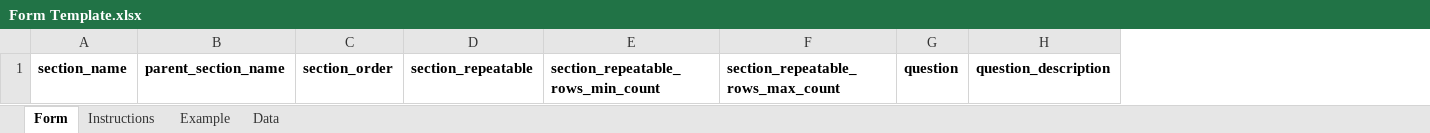
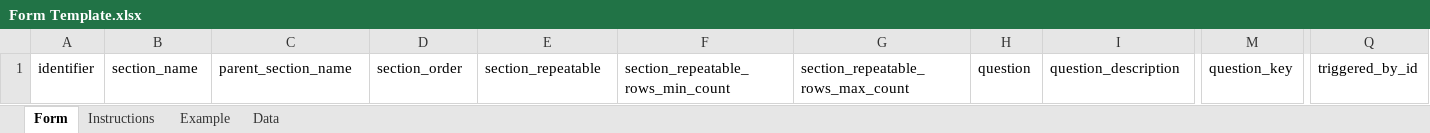
Before and after one commit to cleverapollo/typo-form-web-app, an Excel workbook: static/Form Template.xlsx, sheet Form, drawn as a sheet; only a part is shown, gaps mark what is left out; values as stored, in another font and other column widths than the file's, no borders; addresses are those after the commit; the diff covers the shown part only; the diff names each change by its address in the sheet, - before the commit and + after, or states it on an @@ line.

Commit message:
Updated packages Updated Form Template to include identifier, triggered_by_id, question_key

```diff
--- a/static/Form Template.xlsx (sheet Form)
+++ b/static/Form Template.xlsx (sheet Form)
+column A, row 1: identifier
+column M, row 1: question_key
+column Q, row 1: triggered_by_id
-B1:I1 bold: on
+B1:I1 bold: off
```
Also changed, not shown: cell formats elsewhere in this sheet, sheet Data, sheet Example, 2 other files.
